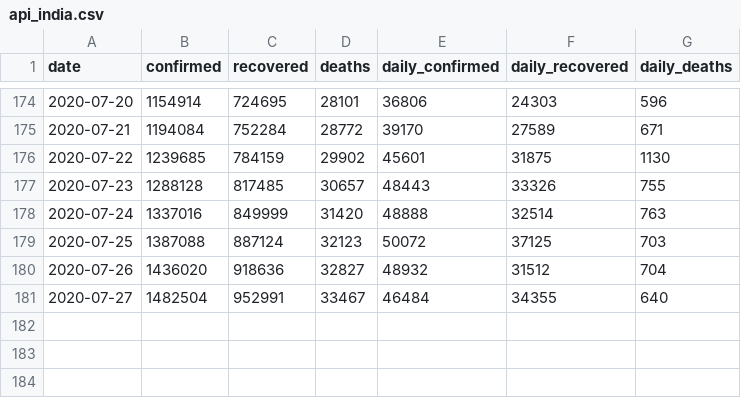
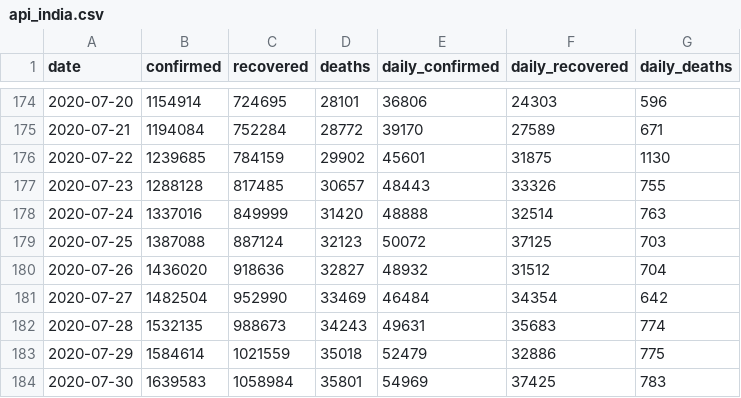
Before and after one commit to dc-aichara/COVID19-India-Tracker, a CSV file: data/api_india.csv, drawn as a sheet; only a part is shown, gaps mark what is left out.

Commit message:
Fix data error

```diff
--- a/data/api_india.csv
+++ b/data/api_india.csv
@@ -180,2 +180,5 @@ date,confirmed,recovered,deaths,daily_confirmed,daily_recovered,daily_deaths
 2020-07-26,1436020,918636,32827,48932,31512,704
-2020-07-27,1482504,952991,33467,46484,34355,640
+2020-07-27,1482504,952990,33469,46484,34354,642
+2020-07-28,1532135,988673,34243,49631,35683,774
+2020-07-29,1584614,1021559,35018,52479,32886,775
+2020-07-30,1639583,1058984,35801,54969,37425,783
```
Also changed, not shown: 1 other file.
